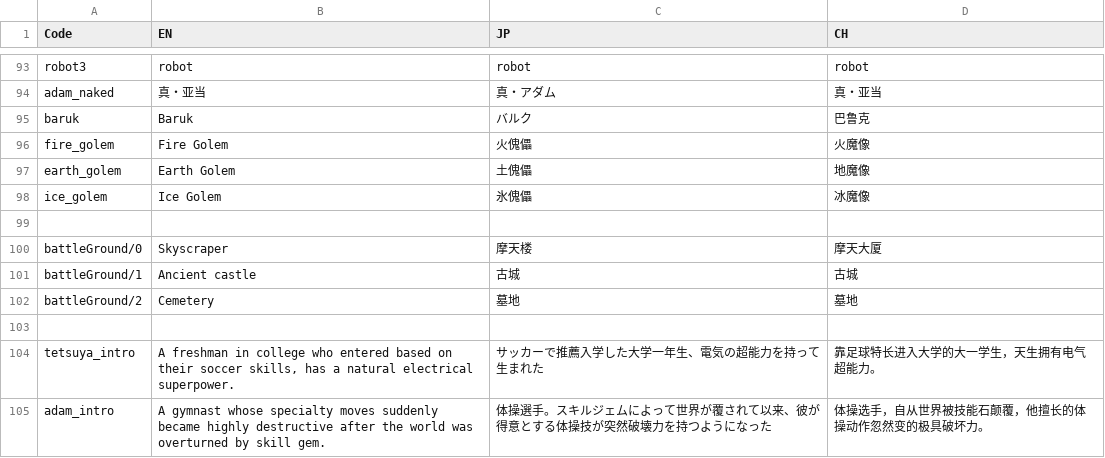
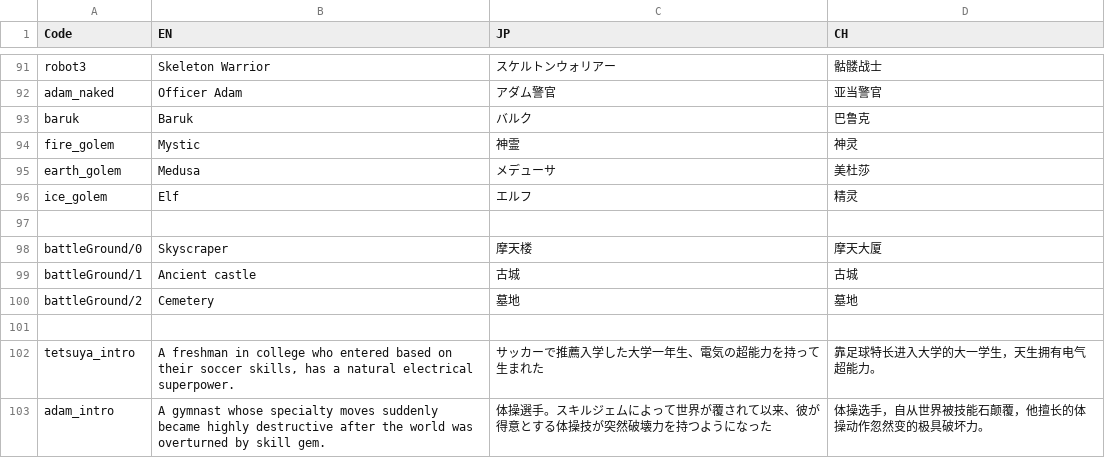
Before and after one commit to bodacheng/PocketStriker, a CSV file: Assets/ExternalAssets/Config/LanguageCode.csv, drawn as a sheet; only a part is shown, gaps mark what is left out; addresses are those after the commit; the diff covers the shown part only; the diff names each change by its address in the sheet, - before the commit and + after, or states it on an @@ line.

```diff
--- a/Assets/ExternalAssets/Config/LanguageCode.csv
+++ b/Assets/ExternalAssets/Config/LanguageCode.csv
-B91 (EN): robot
+B91 (EN): Skeleton Warrior
-C91 (JP): robot
+C91 (JP): スケルトンウォリアー
-D91 (CH): robot
+D91 (CH): 骷髅战士
-B92 (EN): 真・亚当
+B92 (EN): Officer Adam
-C92 (JP): 真・アダム
+C92 (JP): アダム警官
-D92 (CH): 真・亚当
+D92 (CH): 亚当警官
-B94 (EN): Fire Golem
+B94 (EN): Mystic
-C94 (JP): 火傀儡
+C94 (JP): 神霊
-D94 (CH): 火魔像
+D94 (CH): 神灵
-B95 (EN): Earth Golem
+B95 (EN): Medusa
-C95 (JP): 土傀儡
+C95 (JP): メデューサ
-D95 (CH): 地魔像
+D95 (CH): 美杜莎
-B96 (EN): Ice Golem
+B96 (EN): Elf
-C96 (JP): 氷傀儡
+C96 (JP): エルフ
-D96 (CH): 冰魔像
+D96 (CH): 精灵
```
Also changed, not shown: 2 removed rows and 30 edited cells elsewhere in this file, 1 other file.
